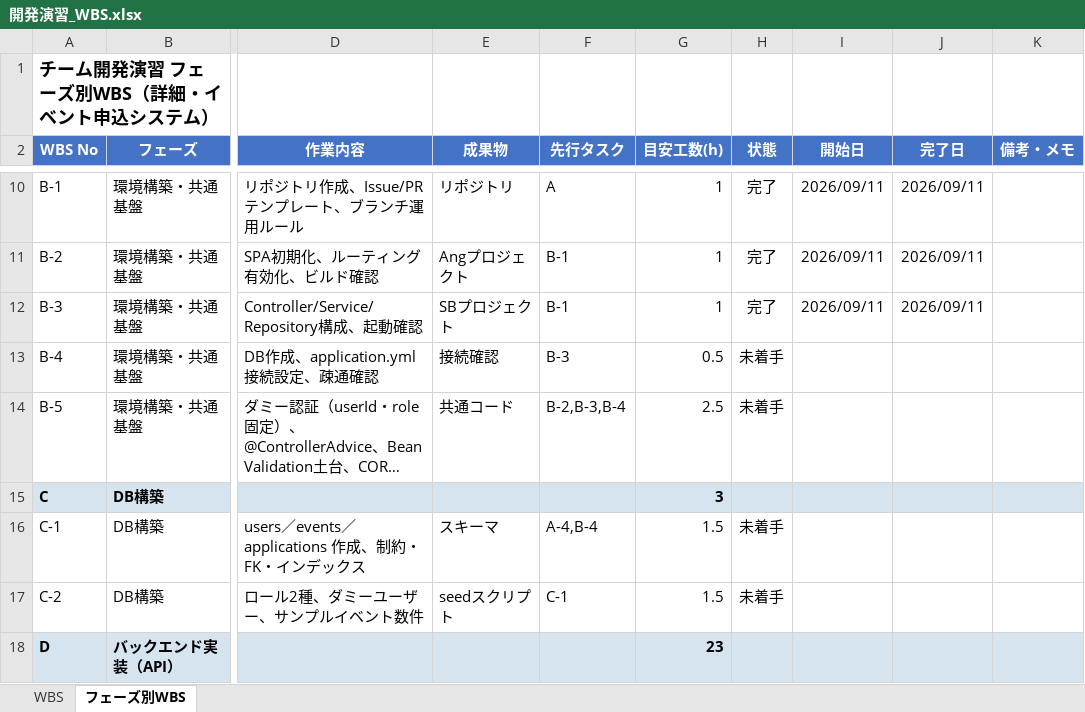
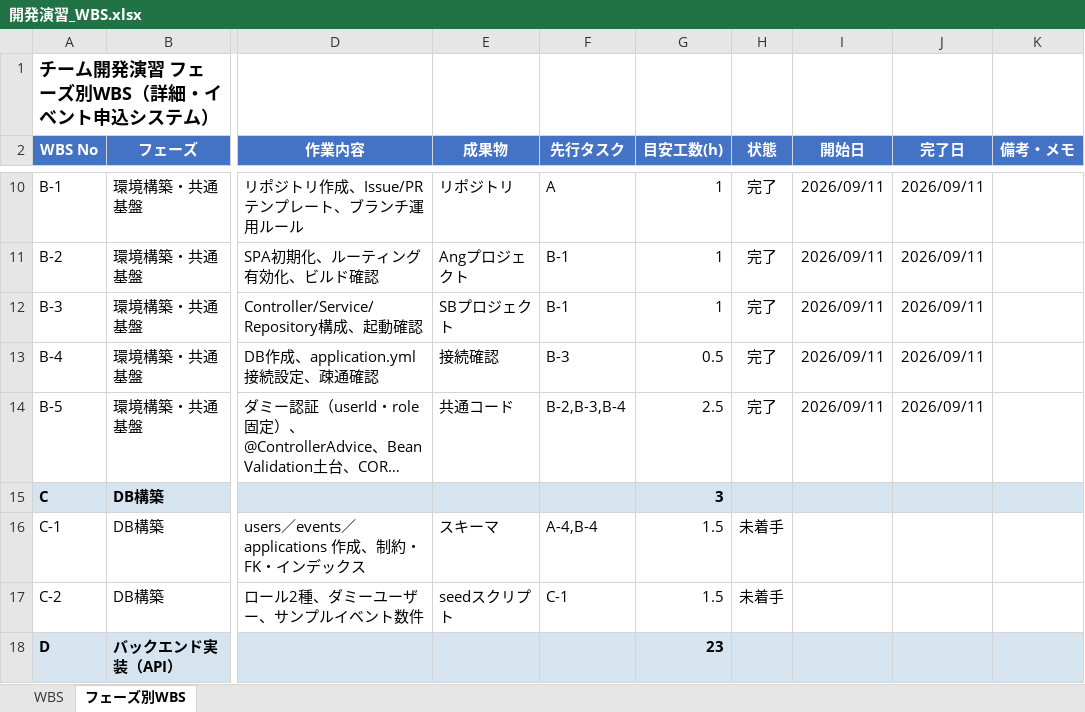
Before and after one commit to sasaki111111/event-application-system, an Excel workbook: docs/開発演習_WBS.xlsx, sheet フェーズ別WBS, drawn as a sheet; only a part is shown, gaps mark what is left out; long unchanged cells end in …; values as stored, in another font and other column widths than the file's, no borders; conditional formats not drawn; the diff names each change by its address in the sheet, - before the commit and + after, or states it on an @@ line.

```diff
--- a/docs/開発演習_WBS.xlsx (sheet フェーズ別WBS)
+++ b/docs/開発演習_WBS.xlsx (sheet フェーズ別WBS)
-H13:H14 (状態): 未着手
+H13:H14 (状態): 完了
-I13:I14 (開始日): (empty)
+I13:I14 (開始日): 2026/09/11
-J13:J14 (完了日): (empty)
+J13:J14 (完了日): 2026/09/11
```
Also changed, not shown: sheet WBS.
